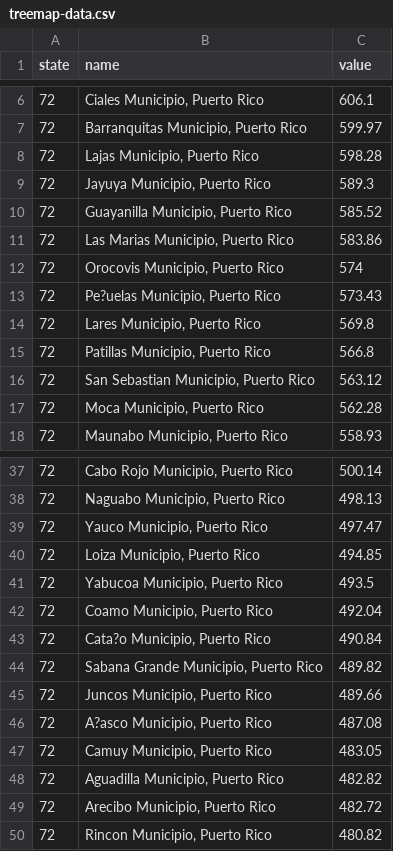
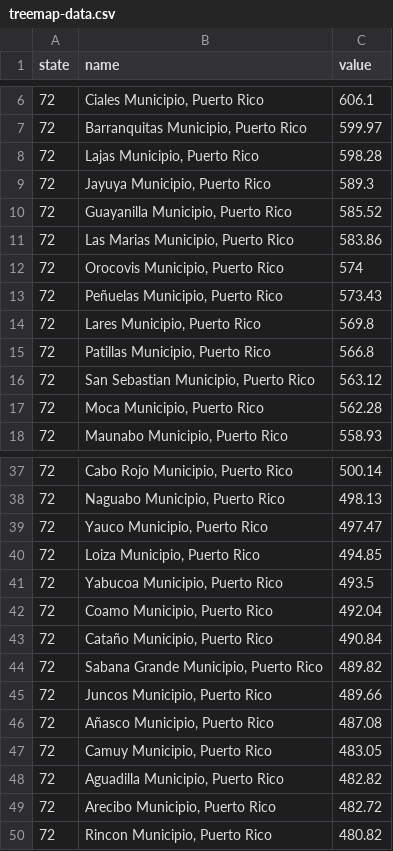
Before and after one commit to sa-express-news/saen-graphicbuilder-graphics, a CSV file: below-poverty-level-100-counties/treemap/app/assets/treemap-data.csv, drawn as a sheet; only a part is shown, gaps mark what is left out.

```diff
--- a/below-poverty-level-100-counties/treemap/app/assets/treemap-data.csv
+++ b/below-poverty-level-100-counties/treemap/app/assets/treemap-data.csv
@@ -12,3 +12,3 @@ state,name,value
 72,"Orocovis Municipio, Puerto Rico",574
-72,"Pe?uelas Municipio, Puerto Rico",573.43
+72,"Peñuelas Municipio, Puerto Rico",573.43
 72,"Lares Municipio, Puerto Rico",569.8
@@ -42,6 +42,6 @@ state,name,value
 72,"Coamo Municipio, Puerto Rico",492.04
-72,"Cata?o Municipio, Puerto Rico",490.84
+72,"Cataño Municipio, Puerto Rico",490.84
 72,"Sabana Grande Municipio, Puerto Rico",489.82
 72,"Juncos Municipio, Puerto Rico",489.66
-72,"A?asco Municipio, Puerto Rico",487.08
+72,"Añasco Municipio, Puerto Rico",487.08
 72,"Camuy Municipio, Puerto Rico",483.05
```
Also changed, not shown: below-poverty-level-100-counties/radial-map-51-100/app/assets/fips-and-percent.csv, 38 other files.
